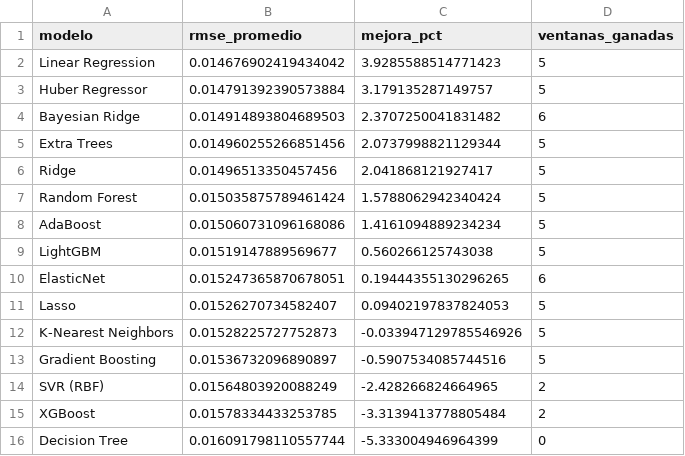
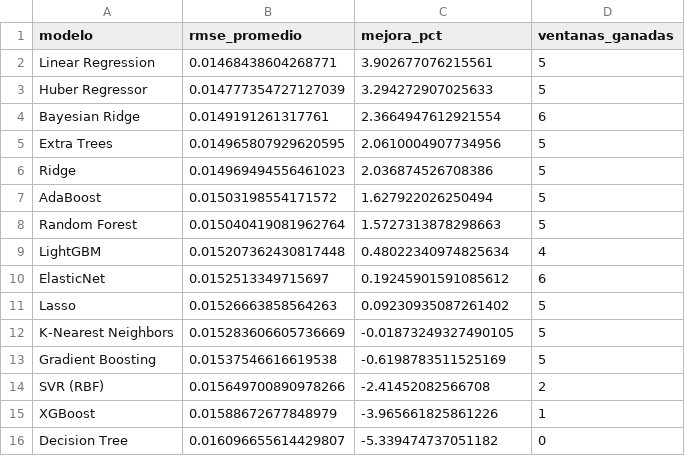
Before and after one commit to michaelsteven1299/proyecto_michael-, a CSV file: dashboard_data/metricas_modelos.csv, drawn as a sheet.

```diff
--- a/dashboard_data/metricas_modelos.csv
+++ b/dashboard_data/metricas_modelos.csv
@@ -1,16 +1,16 @@
 modelo,rmse_promedio,mejora_pct,ventanas_ganadas
-Linear Regression,0.014676902419434042,3.9285588514771423,5
-Huber Regressor,0.014791392390573884,3.179135287149757,5
-Bayesian Ridge,0.014914893804689503,2.3707250041831482,6
-Extra Trees,0.014960255266851456,2.0737998821129344,5
-Ridge,0.01496513350457456,2.041868121927417,5
-Random Forest,0.015035875789461424,1.5788062942340424,5
-AdaBoost,0.015060731096168086,1.4161094889234234,5
-LightGBM,0.01519147889569677,0.560266125743038,5
-ElasticNet,0.015247365870678051,0.19444355130296265,6
-Lasso,0.01526270734582407,0.09402197837824053,5
-K-Nearest Neighbors,0.01528225727752873,-0.033947129785546926,5
-Gradient Boosting,0.01536732096890897,-0.5907534085744516,5
-SVR (RBF),0.01564803920088249,-2.428266824664965,2
-XGBoost,0.01578334433253785,-3.3139413778805484,2
-Decision Tree,0.016091798110557744,-5.333004946964399,0
+Linear Regression,0.01468438604268771,3.902677076215561,5
+Huber Regressor,0.014777354727127039,3.294272907025633,5
+Bayesian Ridge,0.0149191261317761,2.3664947612921554,6
+Extra Trees,0.014965807929620595,2.0610004907734956,5
+Ridge,0.014969494556461023,2.036874526708386,5
+AdaBoost,0.01503198554171572,1.627922026250494,5
+Random Forest,0.015040419081962764,1.5727313878298663,5
+LightGBM,0.015207362430817448,0.48022340974825634,4
+ElasticNet,0.0152513349715697,0.19245901591085612,6
+Lasso,0.01526663858564263,0.09230935087261402,5
+K-Nearest Neighbors,0.015283606605736669,-0.01873249327490105,5
+Gradient Boosting,0.01537546616619538,-0.6198783511525169,5
+SVR (RBF),0.015649700890978266,-2.41452082566708,2
+XGBoost,0.01588672677848979,-3.965661825861226,1
+Decision Tree,0.016096655614429807,-5.339474737051182,0
```
Also changed, not shown: dashboard_data/historico.csv, dashboard_data/prediccion.csv, 6 other files.
